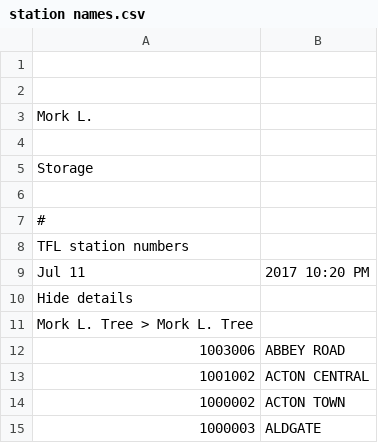
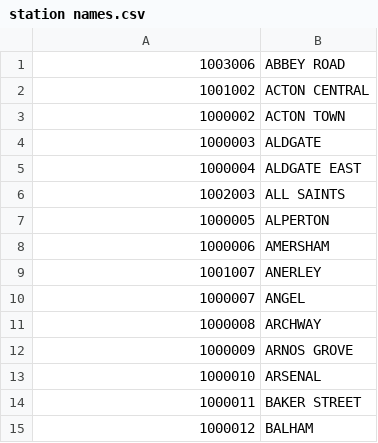
Before and after one commit to FAC-11/week3-TAAA, a CSV file: station names.csv, drawn as a sheet; only a part is shown; the shorter side is filled out with more unchanged rows.

Commit message:
converted long list to JSON some test code, but didn't like the strings on different lines short list still to convert

```diff
--- a/station names.csv
+++ b/station names.csv
@@ -1,12 +1 @@
-
-
-    Mork L.
-
-Storage
-	
-#
-TFL station numbers
-Jul 11, 2017 10:20 PM
-Hide details
-Mork L. Tree > Mork L. Tree
 1003006,ABBEY ROAD
```
Also changed, not shown: 4 other files.
